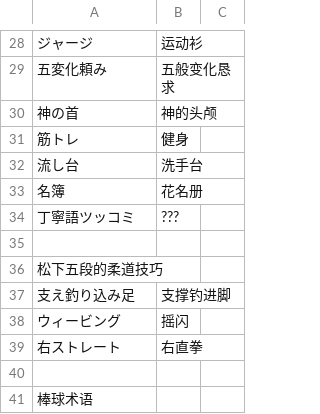
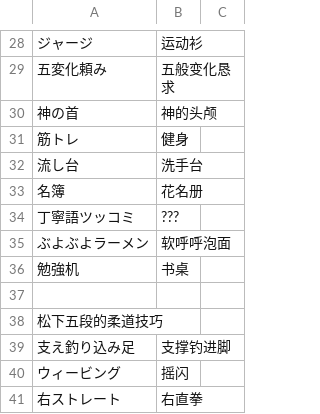
Before and after one commit to Spmario233/ab1st_decompile_translate, a CSV file: 译名表.csv, drawn as a sheet; only a part is shown, gaps mark what is left out; the shorter side is filled out with more unchanged rows.

```diff
--- a/译名表.csv
+++ b/译名表.csv
@@ -34,2 +34,4 @@
 丁寧語ツッコミ,???
+ぶよぶよラーメン,软呼呼泡面
+勉強机,书桌
 
```
Also changed, not shown: 5 other files.
